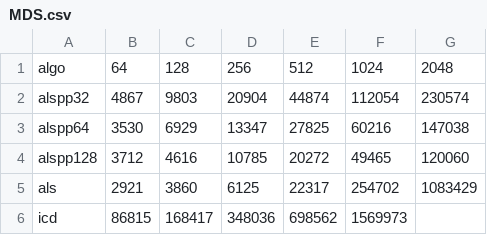
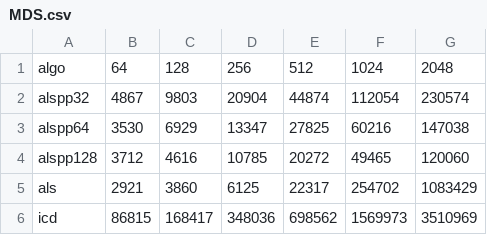
Before and after one commit to nmcassa/factorization-benchmarks, a CSV file: MDS.csv, drawn as a sheet.

```diff
--- a/MDS.csv
+++ b/MDS.csv
@@ -5,2 +5,2 @@ alspp128,3712,4616,10785,20272,49465,120060
 als,2921,3860,6125,22317,254702,1083429
-icd,86815,168417,348036,698562,1569973,
+icd,86815,168417,348036,698562,1569973,3510969
```
Also changed, not shown: 1 other file.
